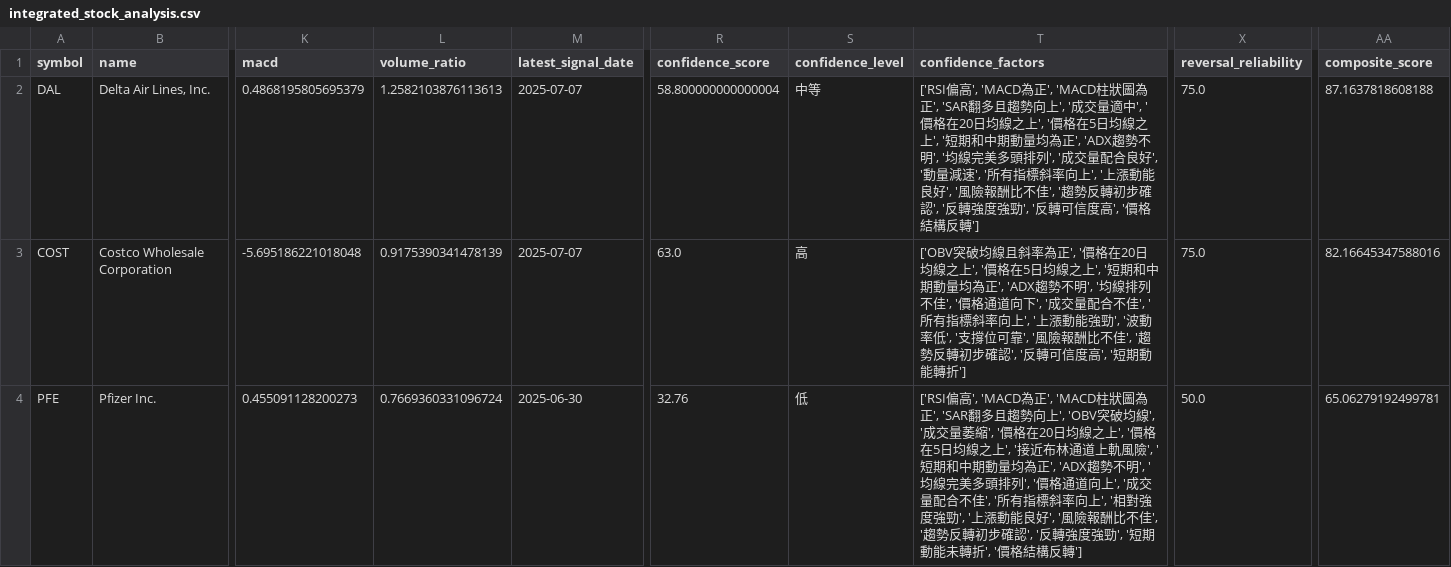
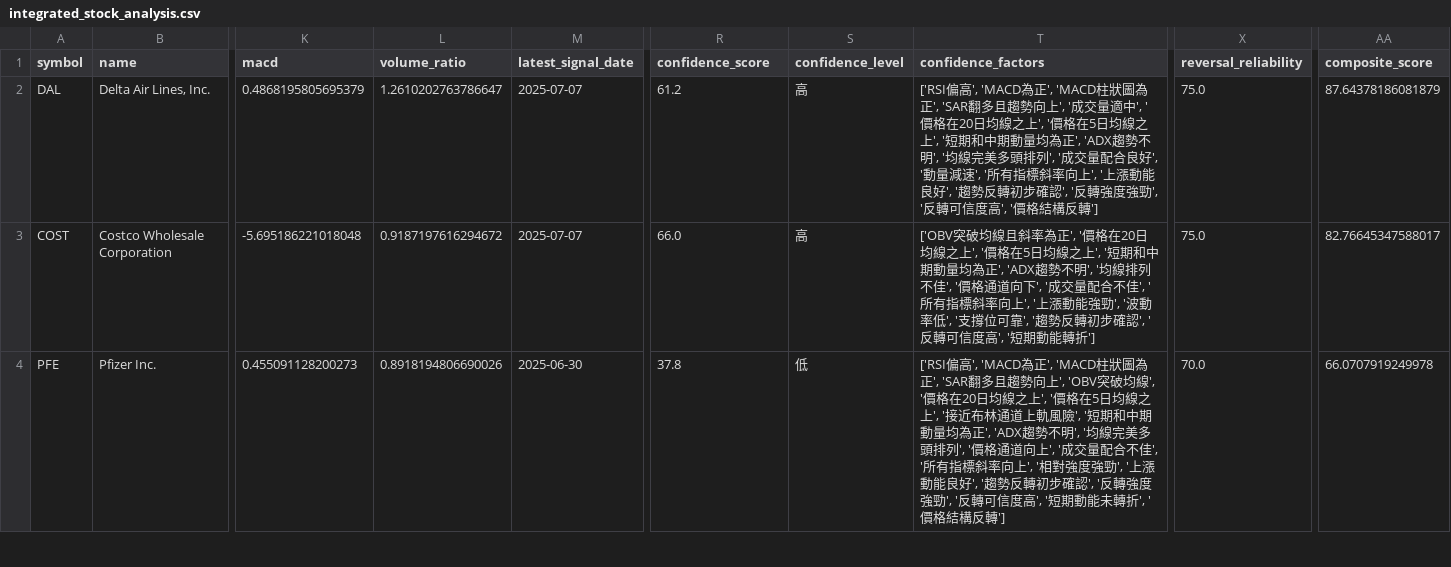
Before and after one commit to CY-Li/BullPS-v3, a CSV file: integrated_stock_analysis.csv, drawn as a sheet; only a part is shown, gaps mark what is left out; the diff covers the shown part only; the diff names each change by its address in the sheet, - before the commit and + after, or states it on an @@ line.

```diff
--- a/integrated_stock_analysis.csv
+++ b/integrated_stock_analysis.csv
-L2 (volume_ratio): 1.2582103876113613
+L2 (volume_ratio): 1.2610202763786647
-R2 (confidence_score): 58.800000000000004
+R2 (confidence_score): 61.2
-S2 (confidence_level): 中等
+S2 (confidence_level): 高
-T2 (confidence_factors): …良好', '風險報酬比不佳', '趨勢反轉…
+T2 (confidence_factors): …良好', '趨勢反轉…
-AA2 (composite_score): 87.1637818608188
+AA2 (composite_score): 87.64378186081879
-L3 (volume_ratio): 0.9175390341478139
+L3 (volume_ratio): 0.9187197616294672
-R3 (confidence_score): 63.0
+R3 (confidence_score): 66.0
-T3 (confidence_factors): …可靠', '風險報酬比不佳', '趨勢反轉…
+T3 (confidence_factors): …可靠', '趨勢反轉…
-AA3 (composite_score): 82.16645347588016
+AA3 (composite_score): 82.76645347588017
-L4 (volume_ratio): 0.7669360331096724
+L4 (volume_ratio): 0.8918194806690026
-R4 (confidence_score): 32.76
+R4 (confidence_score): 37.8
-T4 (confidence_factors): …均線', '成交量萎縮', '價格在20日均線之上', '價格在5日均線之上', '接近布林通道上軌風險', '短期和中期動量均為正', 'ADX趨勢不明', '均線完美多頭排列', '價格通道向上', '成交量配合不佳', '所有指標斜率向上', '相對強度強勁', '上漲動能良好', '風險報酬比不佳', '趨勢反轉初步確認', '反轉強度強勁', '短期…
+T4 (confidence_factors): …均線', '價格在20日均線之上', '價格在5日均線之上', '接近布林通道上軌風險', '短期和中期動量均為正', 'ADX趨勢不明', '均線完美多頭排列', '價格通道向上', '成交量配合不佳', '所有指標斜率向上', '相對強度強勁', '上漲動能良好', '趨勢反轉初步確認', '反轉強度強勁', '反轉可信度高', '短期…
-X4 (reversal_reliability): 50.0
+X4 (reversal_reliability): 70.0
-AA4 (composite_score): 65.06279192499781
+AA4 (composite_score): 66.0707919249978
```
Also changed, not shown: 1 added row, 1 removed row and 66 edited cells elsewhere in this file, 5 other files.
